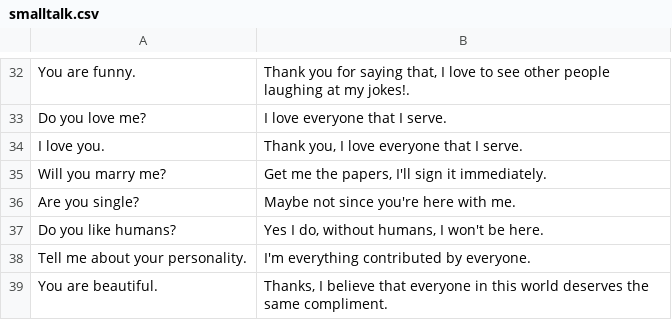
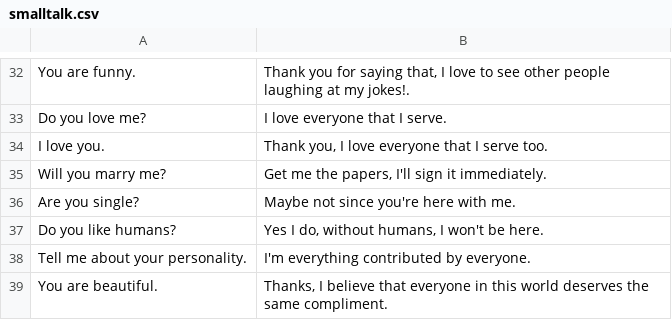
Before and after one commit to ivanlau01/COMP3074_NLP_chatbot, a CSV file: smalltalk.csv, drawn as a sheet; only a part is shown, gaps mark what is left out.

```diff
--- a/smalltalk.csv
+++ b/smalltalk.csv
@@ -33,3 +33,3 @@ You are funny.,"Thank you for saying that, I love to see other people laughing a
 Do you love me?,I love everyone that I serve.
-I love you.,"Thank you, I love everyone that I serve."
+I love you.,"Thank you, I love everyone that I serve too."
 Will you marry me?,"Get me the papers, I'll sign it immediately."
```
Also changed, not shown: 1 other file.
